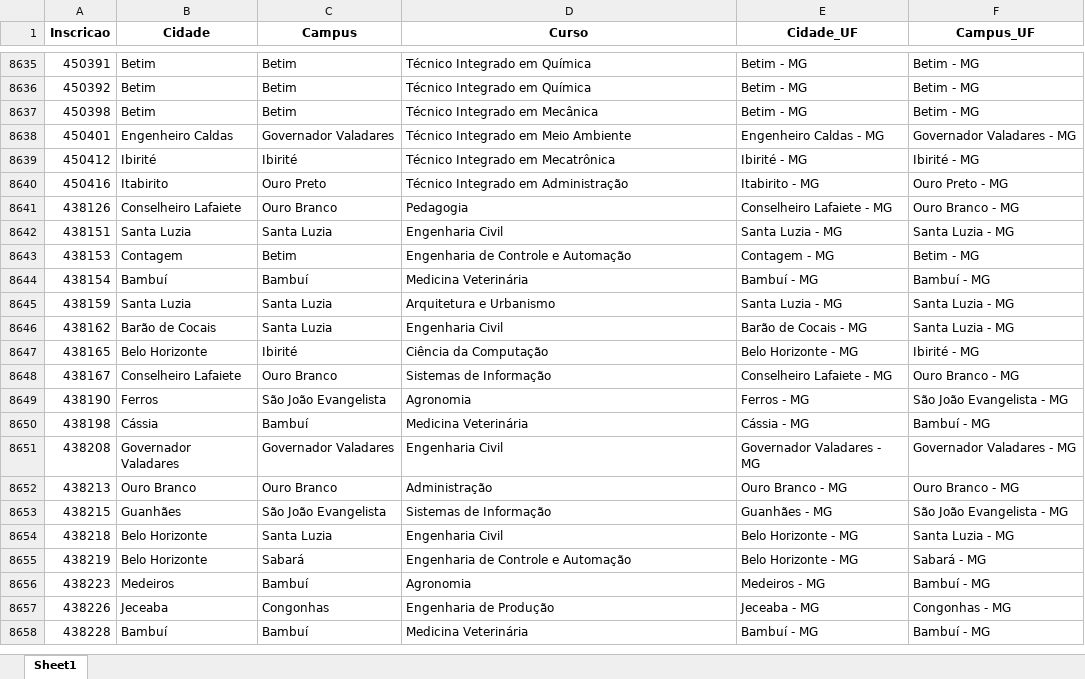
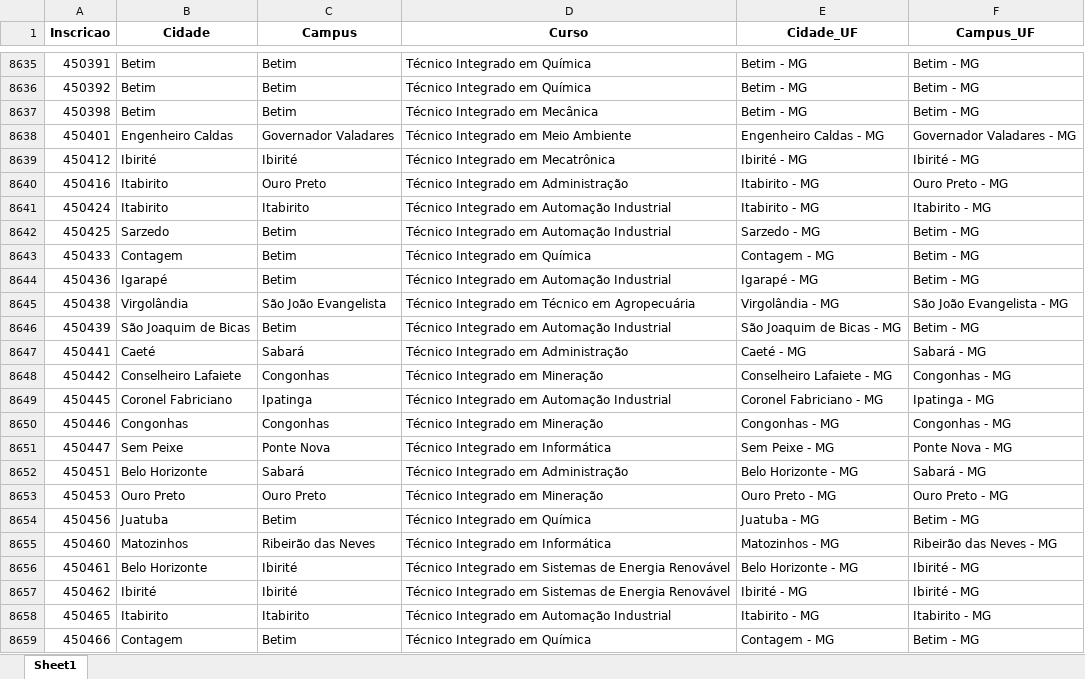
Before and after one commit to lucianovilasboas/vestibular-mapa2025, an Excel workbook: dados/processado.xlsx, sheet Sheet1, drawn as a sheet; only a part is shown, gaps mark what is left out; the shorter side is filled out with more unchanged rows; values as stored, in another font and other column widths than the file's, no borders; the diff covers the shown part only; the diff names each change by its address in the sheet, - before the commit and + after, or states it on an @@ line.

Commit message:
Data update using git

```diff
--- a/dados/processado.xlsx (sheet Sheet1)
+++ b/dados/processado.xlsx (sheet Sheet1)
+row 8641: 450424 | Itabirito | Itabirito | Técnico Integrado em Automação Industrial | Itabirito - MG | Itabirito - MG
+row 8642: 450425 | Sarzedo | Betim | Técnico Integrado em Automação Industrial | Sarzedo - MG | Betim - MG
+row 8643: 450433 | Contagem | Betim | Técnico Integrado em Química | Contagem - MG | Betim - MG
+row 8644: 450436 | Igarapé | Betim | Técnico Integrado em Automação Industrial | Igarapé - MG | Betim - MG
+row 8645: 450438 | Virgolândia | São João Evangelista | Técnico Integrado em Técnico em Agropecuária | Virgolândia - MG | São João Evangelista - MG
+row 8646: 450439 | São Joaquim de Bicas | Betim | Técnico Integrado em Automação Industrial | São Joaquim de Bicas - MG | Betim - MG
+row 8647: 450441 | Caeté | Sabará | Técnico Integrado em Administração | Caeté - MG | Sabará - MG
+row 8648: 450442 | Conselheiro Lafaiete | Congonhas | Técnico Integrado em Mineração | Conselheiro Lafaiete - MG | Congonhas - MG
+row 8649: 450445 | Coronel Fabriciano | Ipatinga | Técnico Integrado em Automação Industrial | Coronel Fabriciano - MG | Ipatinga - MG
+row 8650: 450446 | Congonhas | Congonhas | Técnico Integrado em Mineração | Congonhas - MG | Congonhas - MG
+row 8651: 450447 | Sem Peixe | Ponte Nova | Técnico Integrado em Informática | Sem Peixe - MG | Ponte Nova - MG
+row 8652: 450451 | Belo Horizonte | Sabará | Técnico Integrado em Administração | Belo Horizonte - MG | Sabará - MG
+row 8653: 450453 | Ouro Preto | Ouro Preto | Técnico Integrado em Mineração | Ouro Preto - MG | Ouro Preto - MG
+row 8654: 450456 | Juatuba | Betim | Técnico Integrado em Química | Juatuba - MG | Betim - MG
+row 8655: 450460 | Matozinhos | Ribeirão das Neves | Técnico Integrado em Informática | Matozinhos - MG | Ribeirão das Neves - MG
+row 8656: 450461 | Belo Horizonte | Ibirité | Técnico Integrado em Sistemas de Energia Renovável | Belo Horizonte - MG | Ibirité - MG
+row 8657: 450462 | Ibirité | Ibirité | Técnico Integrado em Sistemas de Energia Renovável | Ibirité - MG | Ibirité - MG
+row 8658: 450465 | Itabirito | Itabirito | Técnico Integrado em Automação Industrial | Itabirito - MG | Itabirito - MG
+row 8659: 450466 | Contagem | Betim | Técnico Integrado em Química | Contagem - MG | Betim - MG
```
Also changed, not shown: 56 added rows and 1 edited cell elsewhere in this sheet.
